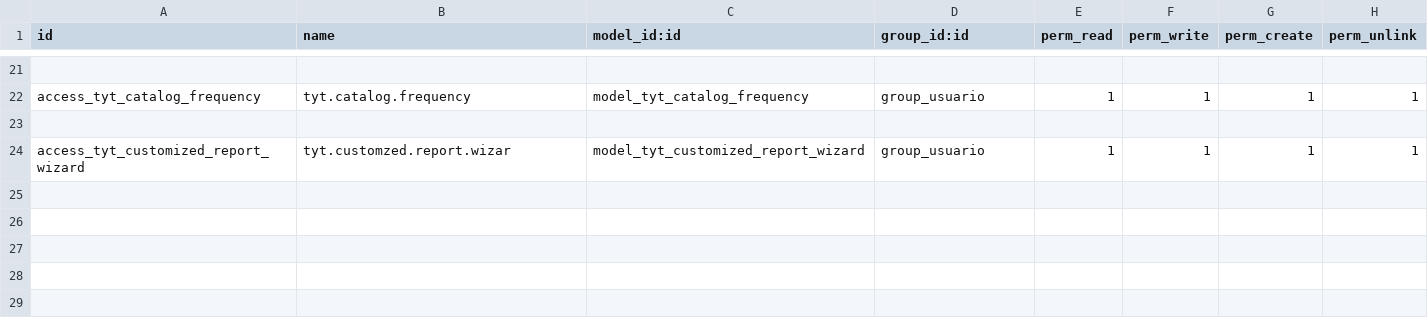
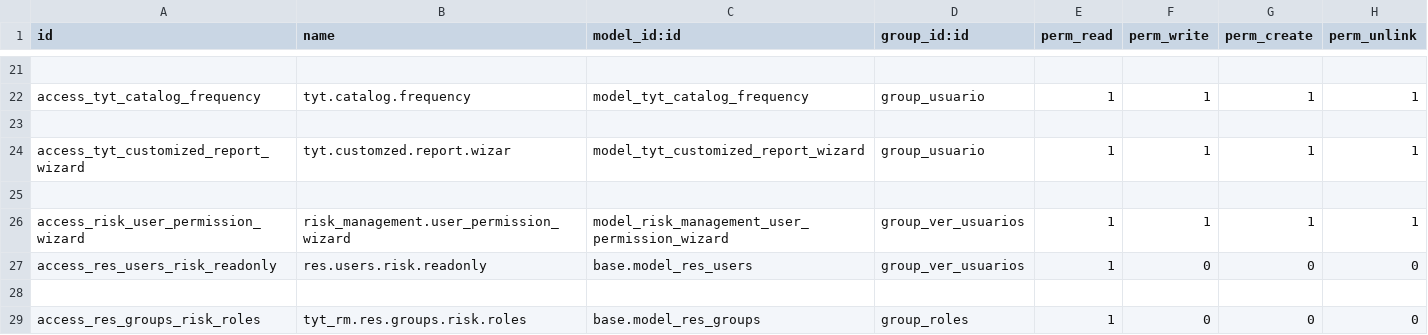
Before and after one commit to SoyCalidad/tyt_calidad_, a CSV file: tyt_risk_management/security/ir.model.access.csv, drawn as a sheet; only a part is shown, gaps mark what is left out.

Commit message:
changed res.users and res.group views for trm

```diff
--- a/tyt_risk_management/security/ir.model.access.csv
+++ b/tyt_risk_management/security/ir.model.access.csv
@@ -24 +24,6 @@ access_tyt_catalog_frequency,tyt.catalog.frequency,model_tyt_catalog_frequency,g
 access_tyt_customized_report_wizard,tyt.customzed.report.wizar,model_tyt_customized_report_wizard,group_usuario,1,1,1,1
+
+access_risk_user_permission_wizard,risk_management.user_permission_wizard,model_risk_management_user_permission_wizard,group_ver_usuarios,1,1,1,1
+access_res_users_risk_readonly,res.users.risk.readonly,base.model_res_users,group_ver_usuarios,1,0,0,0
+
+access_res_groups_risk_roles,tyt_rm.res.groups.risk.roles,base.model_res_groups,group_roles,1,0,0,0
```
Also changed, not shown: 8 other files.
